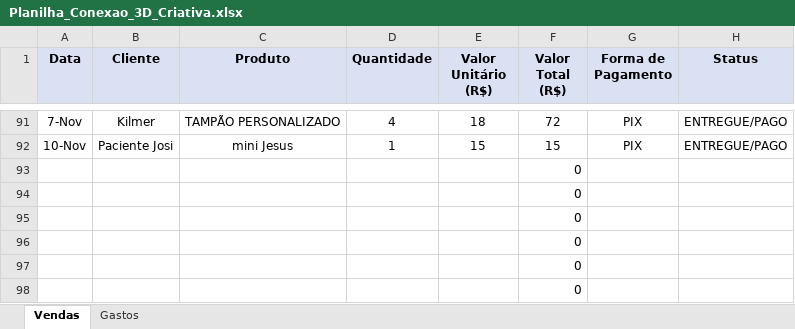
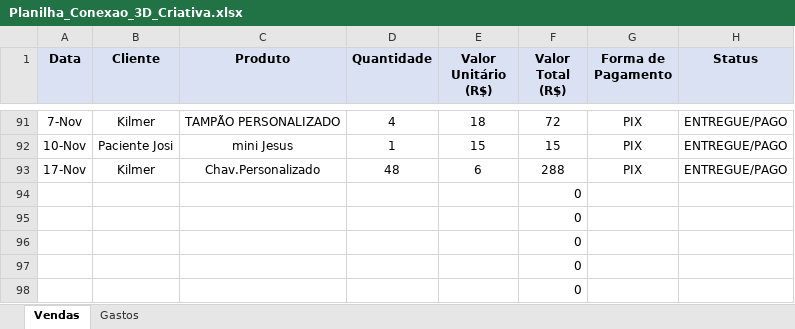
Before and after one commit to ClaudioSperb/impressao-3D, an Excel workbook: Impressao 3D/Planilha_Conexao_3D_Criativa.xlsx, sheet Vendas, drawn as a sheet; only a part is shown, gaps mark what is left out; values as stored, in another font and other column widths than the file's, no borders; removed rows and columns are numbered as before the commit, all else as after; the diff names each change by its address in the sheet, - before the commit and + after, or states it on an @@ line.

Commit message:
Update Planilha_Conexao_3D_Criativa.xlsx

```diff
--- a/Impressao 3D/Planilha_Conexao_3D_Criativa.xlsx (sheet Vendas)
+++ b/Impressao 3D/Planilha_Conexao_3D_Criativa.xlsx (sheet Vendas)
-row 93:  |  |  |  |  | 0
+row 93: 17-Nov | Kilmer | Chav.Personalizado | 48 | 6 | 288 | PIX | ENTREGUE/PAGO
```
